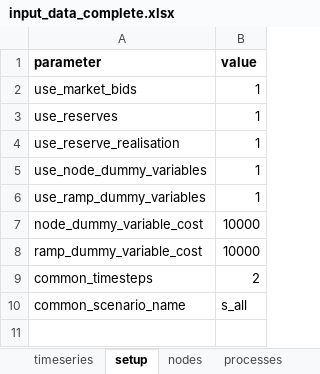
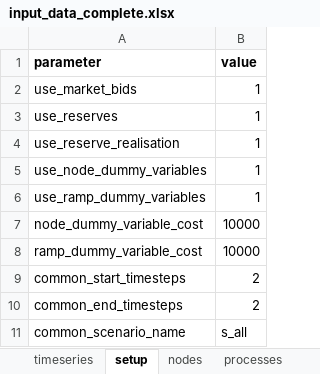
Before and after one commit to predicer-tools/Predicer, an Excel workbook: input_data/input_data_complete.xlsx, sheet setup, drawn as a sheet; values as stored, in another font and other column widths than the file's, no borders; addresses are those after the commit; the diff names each change by its address in the sheet, - before the commit and + after, or states it on an @@ line.

Commit message:
Updated example input data files with common_end parameters
Updated example input data files with common_end parameters in the "setup"-sheet.

```diff
--- a/input_data/input_data_complete.xlsx (sheet setup)
+++ b/input_data/input_data_complete.xlsx (sheet setup)
+row 9: common_start_timesteps | 2
-A10 (parameter): common_timesteps
+A10 (parameter): common_end_timesteps
```
Also changed, not shown: sheet gen_constraint, sheet inflow, sheet market_prices, sheet balance_prices, sheet bid_slots, sheet eff_ts, 8 more sheets, input_data/input_data.xlsx, input_data/input_data_bidcurve.xlsx, 12 other files.
